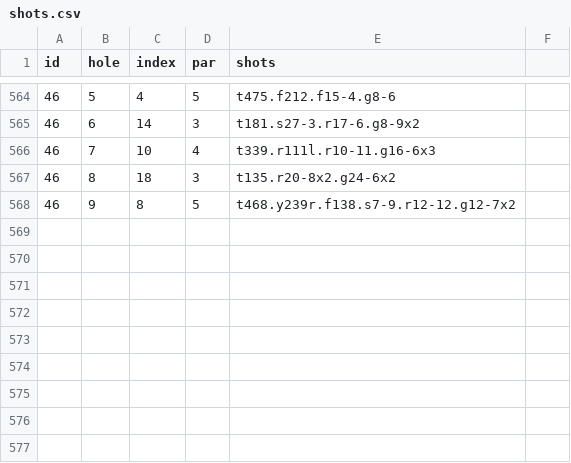
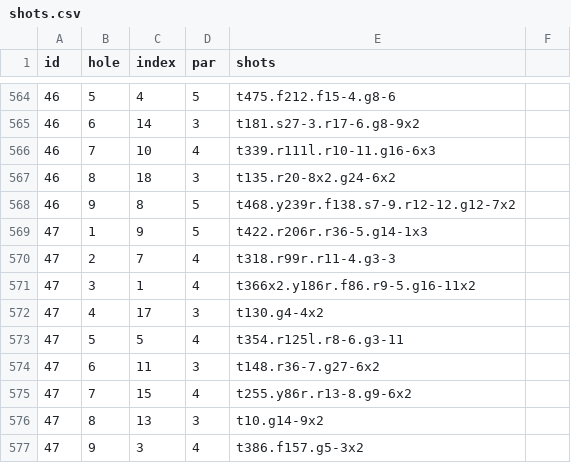
Before and after one commit to TK2575/golf-stats, a CSV file: src/main/resources/data/shot-by-shot/shots.csv, drawn as a sheet; only a part is shown, gaps mark what is left out; the diff names each change by its address in the sheet, - before the commit and + after, or states it on an @@ line.

```diff
--- a/src/main/resources/data/shot-by-shot/shots.csv
+++ b/src/main/resources/data/shot-by-shot/shots.csv
+row 569: 47 | 1 | 9 | 5 | t422.r206r.r36-5.g14-1x3
+row 570: 47 | 2 | 7 | 4 | t318.r99r.r11-4.g3-3
+row 571: 47 | 3 | 1 | 4 | t366x2.y186r.f86.r9-5.g16-11x2
+row 572: 47 | 4 | 17 | 3 | t130.g4-4x2
+row 573: 47 | 5 | 5 | 4 | t354.r125l.r8-6.g3-11
+row 574: 47 | 6 | 11 | 3 | t148.r36-7.g27-6x2
+row 575: 47 | 7 | 15 | 4 | t255.y86r.r13-8.g9-6x2
+row 576: 47 | 8 | 13 | 3 | t10.g14-9x2
+row 577: 47 | 9 | 3 | 4 | t386.f157.g5-3x2
```
Also changed, not shown: src/main/resources/data/shot-by-shot/rounds.csv.
